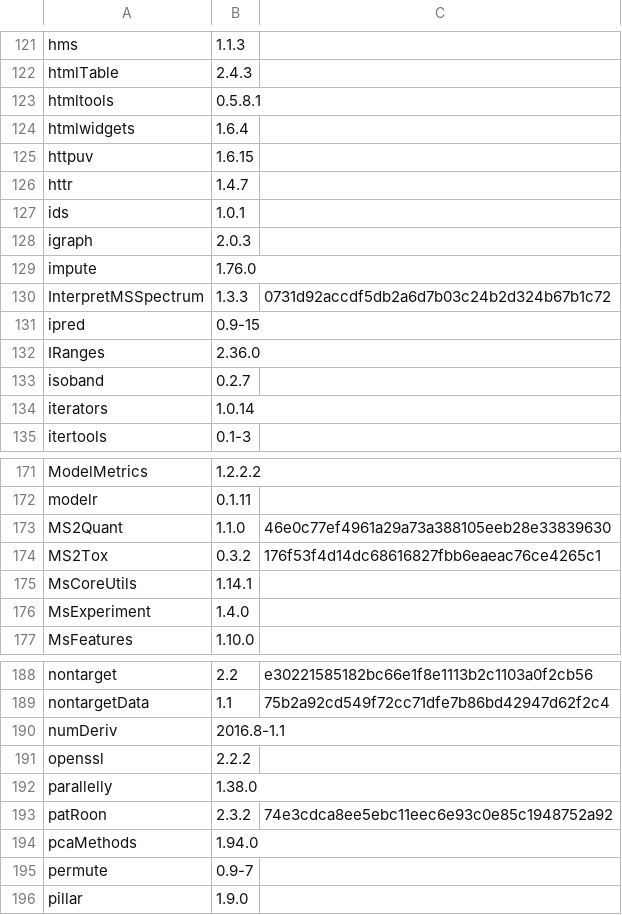
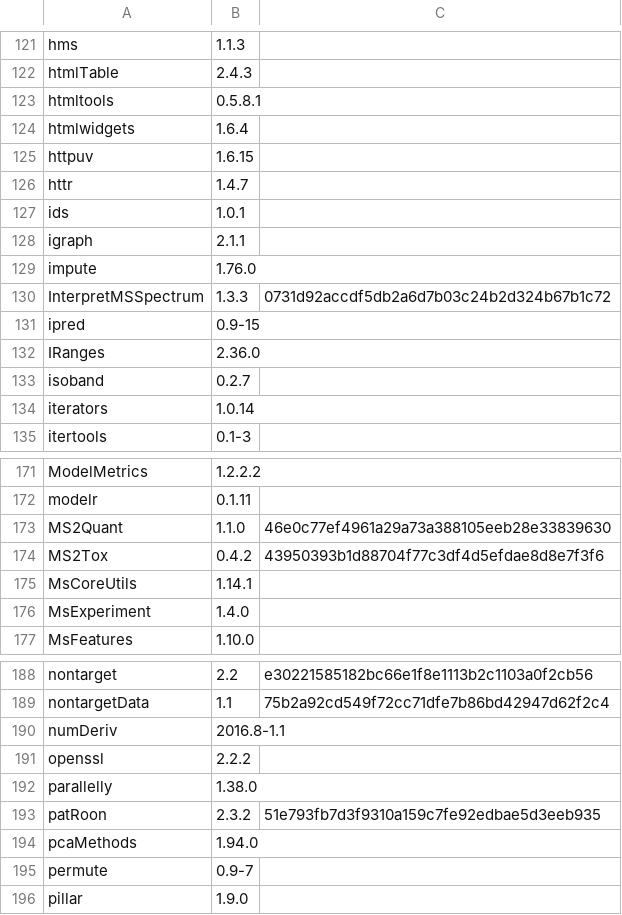
Before and after one commit to rickhelmus/patRoonDeps, a TSV file: patRoonDeps-4.3.tsv, drawn as a sheet; only a part is shown, gaps mark what is left out.

```diff
--- a/patRoonDeps-4.3.tsv
+++ b/patRoonDeps-4.3.tsv
@@ -127,3 +127,3 @@ httr	1.4.7
 ids	1.0.1	
-igraph	2.0.3	
+igraph	2.1.1	
 impute	1.76.0	
@@ -173,3 +173,3 @@ modelr	0.1.11
 MS2Quant	1.1.0	46e0c77ef4961a29a73a388105eeb28e33839630
-MS2Tox	0.3.2	176f53f4d14dc68616827fbb6eaeac76ce4265c1
+MS2Tox	0.4.2	43950393b1d88704f77c3df4d5efdae8d8e7f3f6
 MsCoreUtils	1.14.1	
@@ -192,3 +192,3 @@ openssl	2.2.2
 parallelly	1.38.0	
-patRoon	2.3.2	74e3cdca8ee5ebc11eec6e93c0e85c1948752a92
+patRoon	2.3.2	51e793fb7d3f9310a159c7fe92edbae5d3eeb935
 pcaMethods	1.94.0	
```
Also changed, not shown: patRoonDeps-4.4.tsv, 20 other files.
